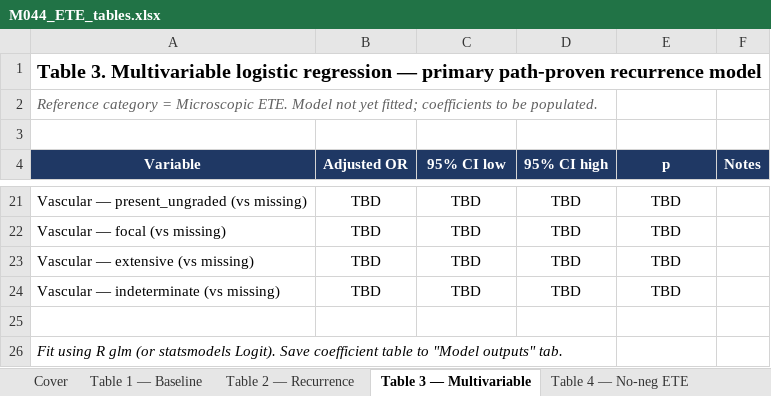
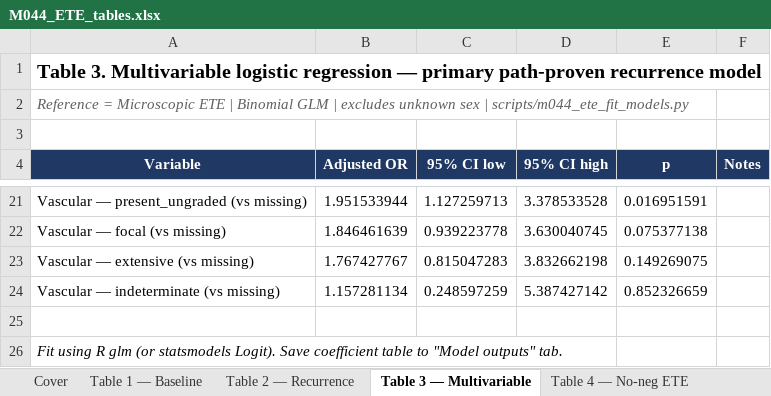
Before and after one commit to ry86pkqf74-rgb/THYROID_2026, an Excel workbook: M044_ETE_tables.xlsx, sheet Table 3 — Multivariable, drawn as a sheet; only a part is shown, gaps mark what is left out; values as stored, in another font and other column widths than the file's, no borders; the diff covers the shown part only; the diff names each change by its address in the sheet, - before the commit and + after, or states it on an @@ line.

```diff
--- a/M044_ETE_tables.xlsx (sheet Table 3 — Multivariable)
+++ b/M044_ETE_tables.xlsx (sheet Table 3 — Multivariable)
-A2 (Variable): Reference category = Microscopic ETE. Model not yet fitted; coefficients to be populated.
+A2 (Variable): Reference = Microscopic ETE | Binomial GLM | excludes unknown sex | scripts/m044_ete_fit_models.py
-B21 (Adjusted OR): TBD
+B21 (Adjusted OR): 1.951533944
-C21 (95% CI low): TBD
+C21 (95% CI low): 1.127259713
-D21 (95% CI high): TBD
+D21 (95% CI high): 3.378533528
-E21 (p): TBD
+E21 (p): 0.016951591
-B22 (Adjusted OR): TBD
+B22 (Adjusted OR): 1.846461639
-C22 (95% CI low): TBD
+C22 (95% CI low): 0.939223778
-D22 (95% CI high): TBD
+D22 (95% CI high): 3.630040745
-E22 (p): TBD
+E22 (p): 0.075377138
-B23 (Adjusted OR): TBD
+B23 (Adjusted OR): 1.767427767
-C23 (95% CI low): TBD
+C23 (95% CI low): 0.815047283
-D23 (95% CI high): TBD
+D23 (95% CI high): 3.832662198
-E23 (p): TBD
+E23 (p): 0.149269075
-B24 (Adjusted OR): TBD
+B24 (Adjusted OR): 1.157281134
-C24 (95% CI low): TBD
+C24 (95% CI low): 0.248597259
-D24 (95% CI high): TBD
+D24 (95% CI high): 5.387427142
-E24 (p): TBD
+E24 (p): 0.852326659
```
Also changed, not shown: 64 edited cells elsewhere in this sheet, sheet Model outputs, sheet QA, other sheet tabs, 7 other files.
